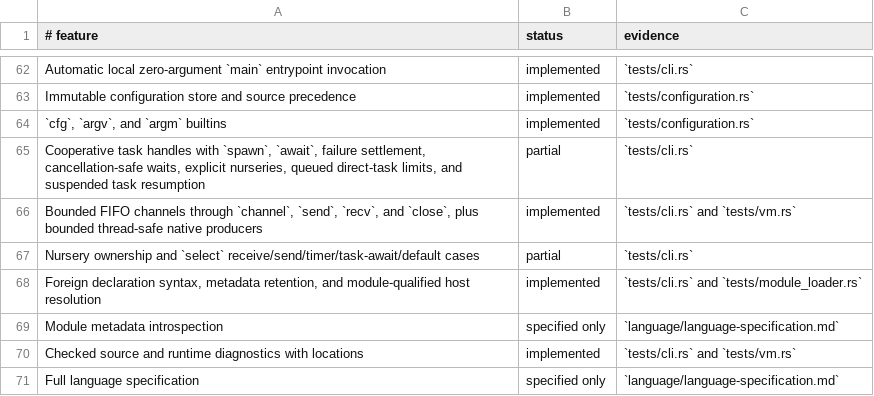
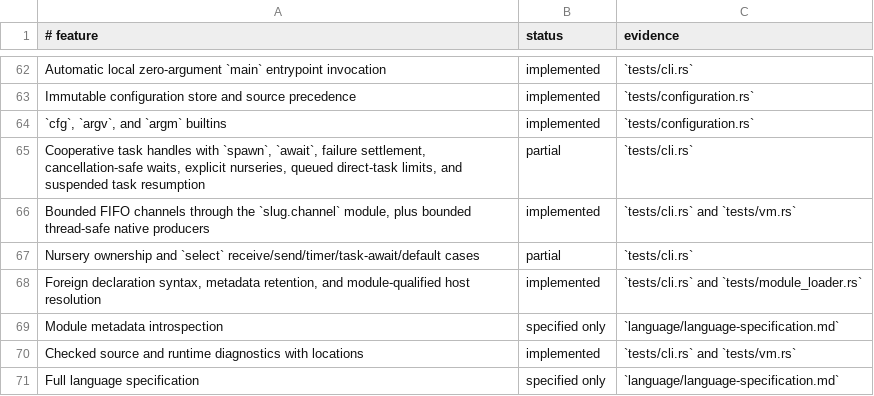
Before and after one commit to babyman/slug-rs, a TSV file: docs/language-support.tsv, drawn as a sheet; only a part is shown, gaps mark what is left out.

Commit message:
feat(runtime): remove global `close` binding in favor of `slug.channel`
Eliminate the global `close` constructor, consolidating channel closure under the `slug.channel` library binding. Update runtime to reflect this change, ensuring `close` is no longer available globally.

Modify tests, documentation, and changelog to align with the removal of the global binding and promote the exclusive use of `slug.channel.close`.

```diff
--- a/docs/language-support.tsv
+++ b/docs/language-support.tsv
@@ -65,3 +65,3 @@ Immutable configuration store and source precedence|implemented|`tests/configura
 Cooperative task handles with `spawn`, `await`, failure settlement, cancellation-safe waits, explicit nurseries, queued direct-task limits, and suspended task resumption|partial|`tests/cli.rs`
-Bounded FIFO channels through `channel`, `send`, `recv`, and `close`, plus bounded thread-safe native producers|implemented|`tests/cli.rs` and `tests/vm.rs`
+Bounded FIFO channels through the `slug.channel` module, plus bounded thread-safe native producers|implemented|`tests/cli.rs` and `tests/vm.rs`
 Nursery ownership and `select` receive/send/timer/task-await/default cases|partial|`tests/cli.rs`
```
Also changed, not shown: 5 other files.
